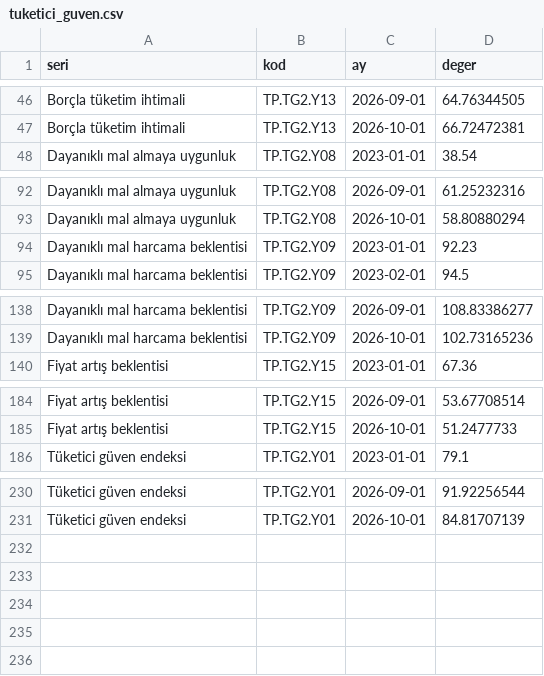
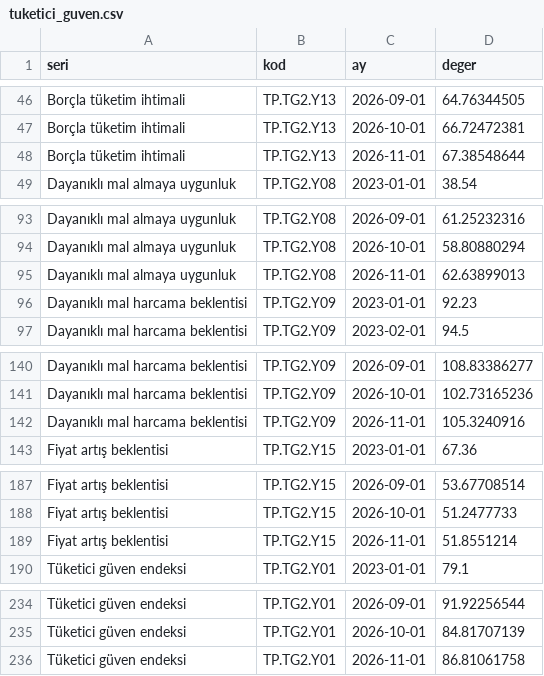
Before and after one commit to erdoganturhan1986-maker/Taksitlio-Haber-Kaynagi, a CSV file: data/tuketici_guven.csv, drawn as a sheet; only a part is shown, gaps mark what is left out; the diff names each change by its address in the sheet, - before the commit and + after, or states it on an @@ line.

```diff
--- a/data/tuketici_guven.csv
+++ b/data/tuketici_guven.csv
+row 48: Borçla tüketim ihtimali | TP.TG2.Y13 | 2026-11-01 | 67.38548644
+row 95: Dayanıklı mal almaya uygunluk | TP.TG2.Y08 | 2026-11-01 | 62.63899013
+row 142: Dayanıklı mal harcama beklentisi | TP.TG2.Y09 | 2026-11-01 | 105.3240916
+row 189: Fiyat artış beklentisi | TP.TG2.Y15 | 2026-11-01 | 51.8551214
+row 236: Tüketici güven endeksi | TP.TG2.Y01 | 2026-11-01 | 86.81061758
```
Also changed, not shown: 1 other file.
